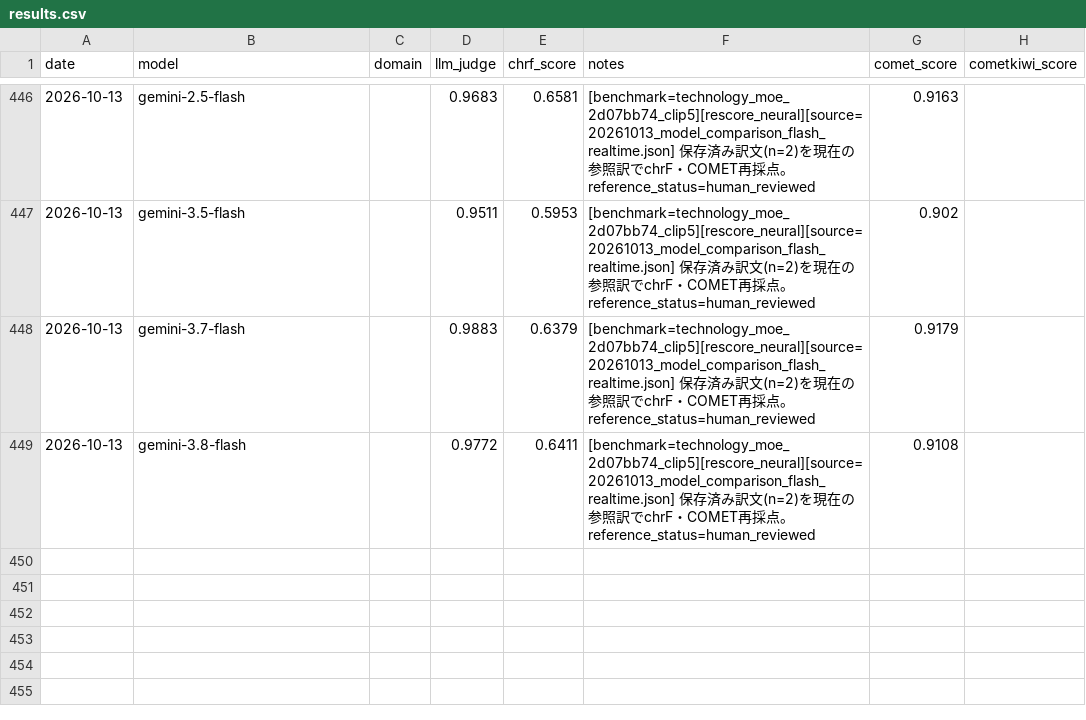
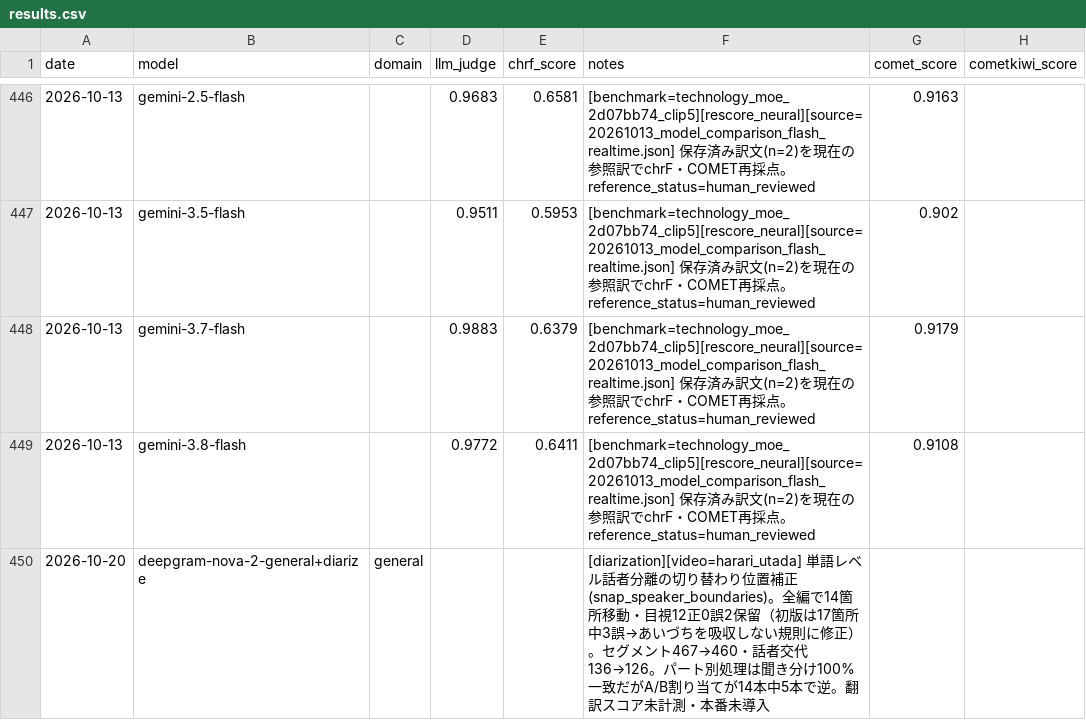
Before and after one commit to yaguangxiaocang-jpg/real_time_transalation_oguramasahiro, a CSV file: experiments/results.csv, drawn as a sheet; only a part is shown, gaps mark what is left out.

```diff
--- a/experiments/results.csv
+++ b/experiments/results.csv
@@ -449 +449,2 @@
 2026-10-13,gemini-3.8-flash,,0.9772,0.6411,[benchmark=technology_moe_2d07bb74_clip5][rescore_neural][source=20261013_model_comparison_flash_realtime.json] 保存済み訳文(n=2)を現在の参照訳でchrF・COMET再採点。reference_status=human_reviewed,0.9108,
+2026-10-20,deepgram-nova-2-general+diarize,general,,,[diarization][video=harari_utada] 単語レベル話者分離の切り替わり位置補正(snap_speaker_boundaries)。全編で14箇所移動・目視12正0誤2保留（初版は17箇所中3誤→あいづちを吸収しない規則に修正）。セグメント467→460・話者交代136→126。パート別処理は聞き分け100%一致だがA/B割り当てが14本中5本で逆。翻訳スコア未計測・本番未導入,,
```
Also changed, not shown: 39 other files.
